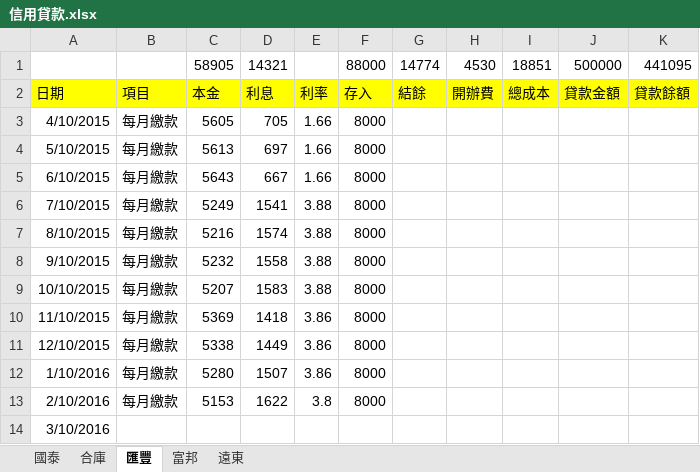
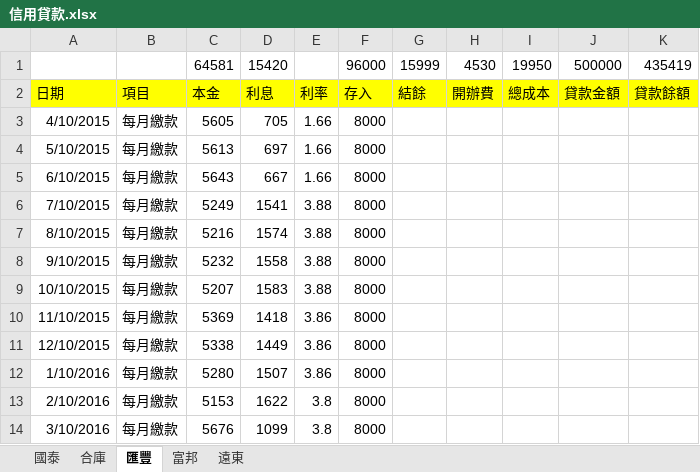
Before and after one commit to dada2cindy/tradeuse-dada2cindy, an Excel workbook: 交易紀錄/信用貸款.xlsx, sheet 匯豐, drawn as a sheet; values as stored, in another font and other column widths than the file's, no borders; removed rows and columns are numbered as before the commit, all else as after; the diff names each change by its address in the sheet, - before the commit and + after, or states it on an @@ line.

```diff
--- a/交易紀錄/信用貸款.xlsx (sheet 匯豐)
+++ b/交易紀錄/信用貸款.xlsx (sheet 匯豐)
-row 1:  |  | 58905 | 14321 |  | 88000 | 14774 | 4530 | 18851 | 500000 | 441095
+row 1:  |  | 64581 | 15420 |  | 96000 | 15999 | 4530 | 19950 | 500000 | 435419
-B14: (empty)
+B14: 每月繳款
-C14: (empty)
+C14: 5676
-D14: (empty)
+D14: 1099
-E14: (empty)
+E14: 3.8
-F14: (empty)
+F14: 8000
```
Also changed, not shown: sheet 富邦, 交易紀錄/交易紀錄-股票權證和公司帳本.xlsx.
